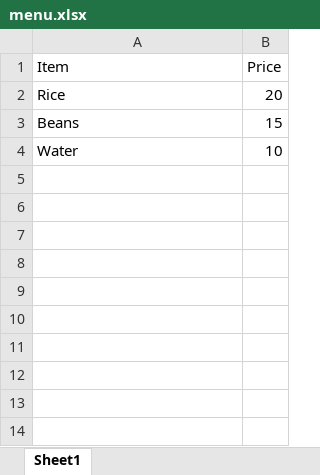
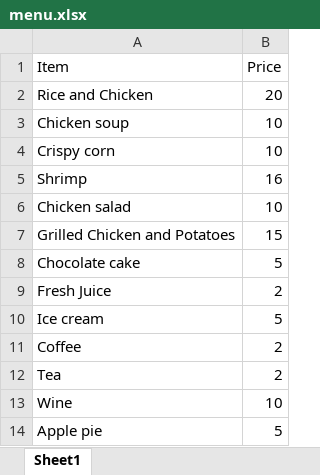
Before and after one commit to tolaoguntunde/python_cohort1, an Excel workbook: menu.xlsx, sheet Sheet1, drawn as a sheet; values as stored, in another font and other column widths than the file's, no borders; addresses are those after the commit; the diff names each change by its address in the sheet, - before the commit and + after, or states it on an @@ line.

Commit message:
Add files via upload

```diff
--- a/menu.xlsx (sheet Sheet1)
+++ b/menu.xlsx (sheet Sheet1)
-A2 (Item): Rice
+A2 (Item): Rice and Chicken
+row 3: Chicken soup | 10
+row 4: Crispy corn | 10
+row 5: Shrimp | 16
+row 6: Chicken salad | 10
-A7 (Item): Beans
+A7 (Item): Grilled Chicken and Potatoes
+row 8: Chocolate cake | 5
+row 9: Fresh Juice | 2
+row 10: Ice cream | 5
+row 11: Coffee | 2
+row 12: Tea | 2
-A13 (Item): Water
+A13 (Item): Wine
+row 14: Apple pie | 5
```
